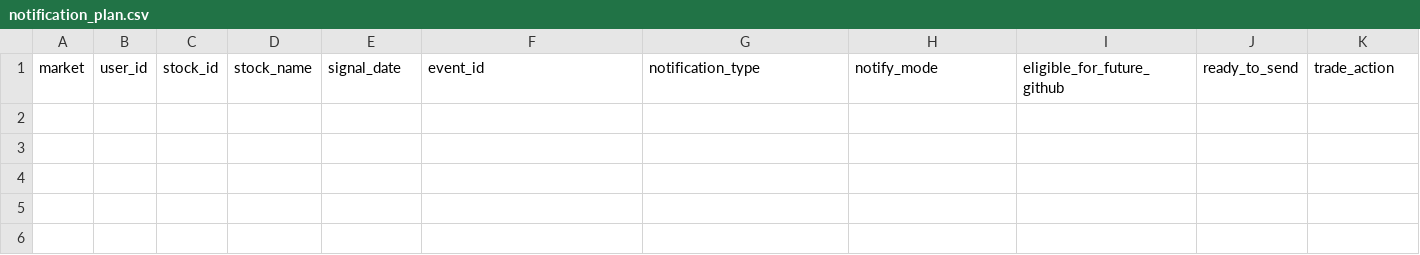
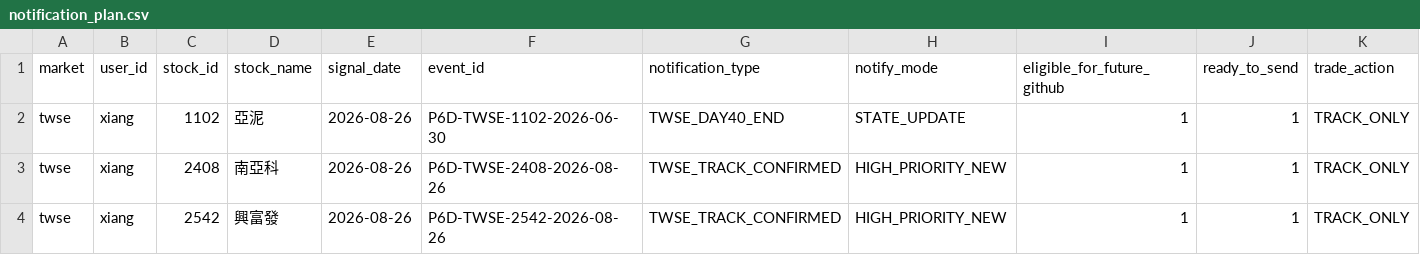
Before and after one commit to Locodoco2024/tw-stock-monitor, a CSV file: institutional_twse/notification_plan.csv, drawn as a sheet; only a part is shown; rows hold the shown columns only; the diff names each change by its address in the sheet, - before the commit and + after, or states it on an @@ line.

```diff
--- a/institutional_twse/notification_plan.csv
+++ b/institutional_twse/notification_plan.csv
+row 2: twse | xiang | 1102 | 亞泥 | 2026-08-26 | P6D-TWSE-1102-2026-06-30 | TWSE_DAY40_END | STATE_UPDATE | 1 | 1 | TRACK_ONLY
+row 3: twse | xiang | 2408 | 南亞科 | 2026-08-26 | P6D-TWSE-2408-2026-08-26 | TWSE_TRACK_CONFIRMED | HIGH_PRIORITY_NEW | 1 | 1 | TRACK_ONLY
+row 4: twse | xiang | 2542 | 興富發 | 2026-08-26 | P6D-TWSE-2542-2026-08-26 | TWSE_TRACK_CONFIRMED | HIGH_PRIORITY_NEW | 1 | 1 | TRACK_ONLY
```
Also changed, not shown: institutional_twse/lifecycle_events.csv, institutional_twse/lifecycle_notifications.csv, 4 other files.
